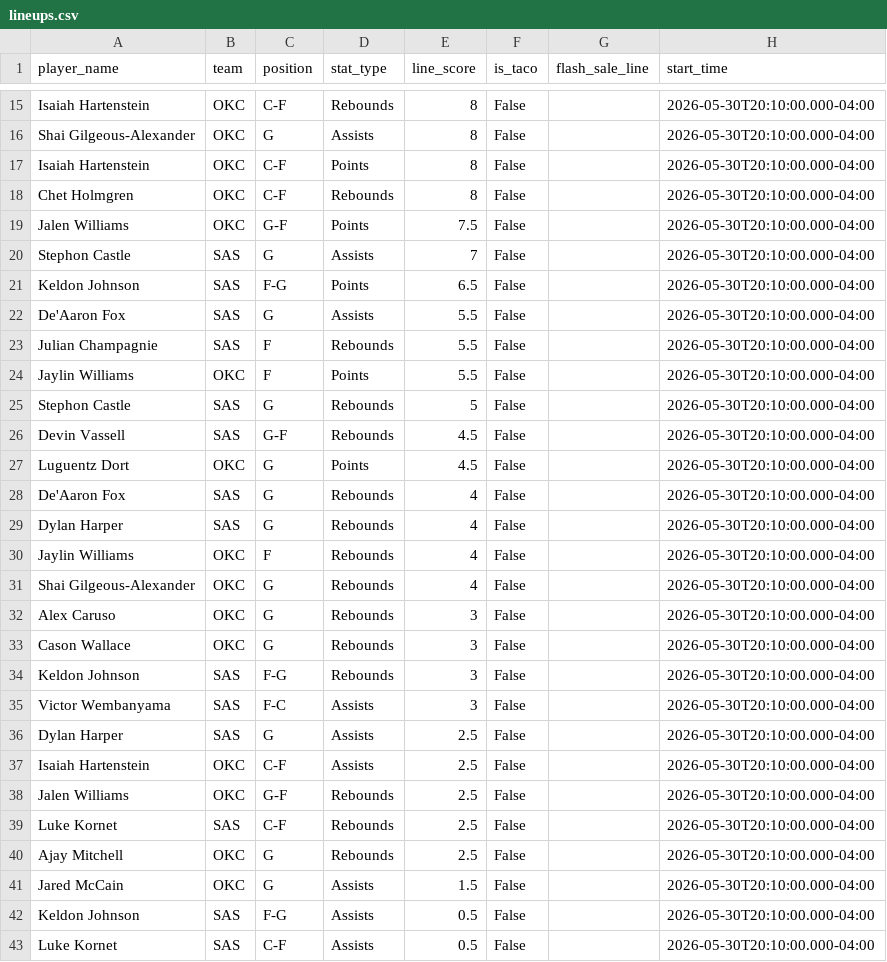
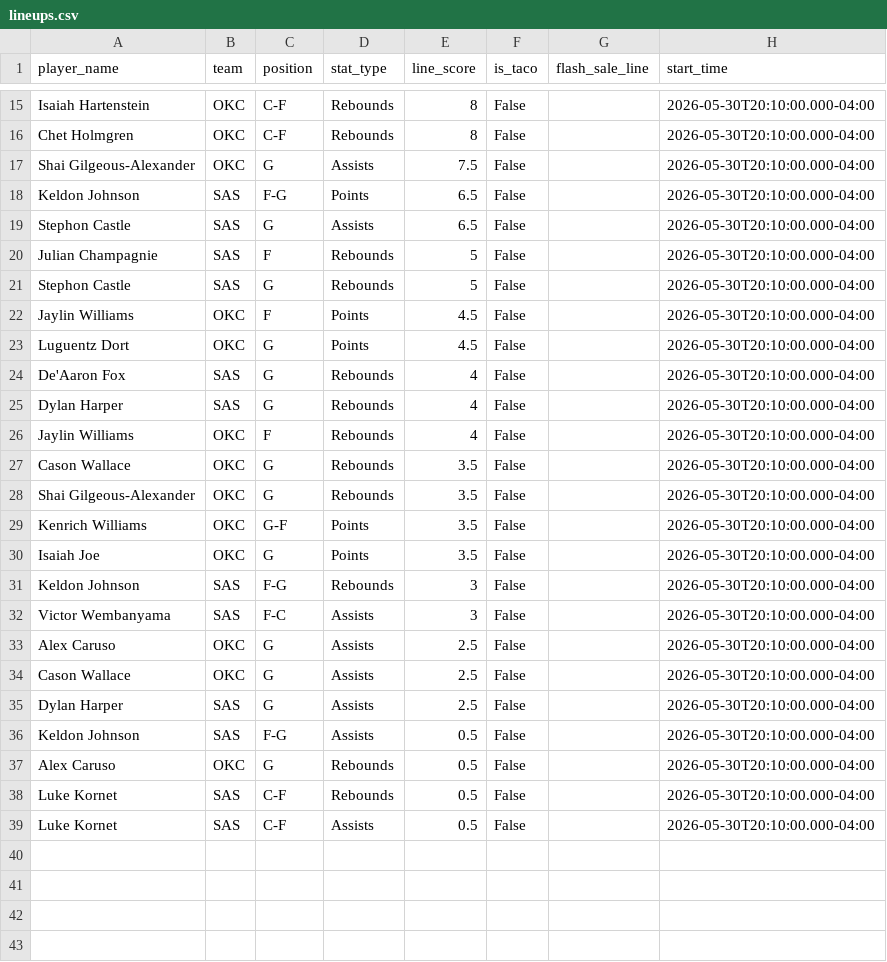
Before and after one commit to sarjent/pps, a CSV file: lineups.csv, drawn as a sheet; only a part is shown, gaps mark what is left out; removed rows and columns are numbered as before the commit, all else as after; the diff covers the shown part only; the diff names each change by its address in the sheet, - before the commit and + after, or states it on an @@ line.

```diff
--- a/lineups.csv
+++ b/lineups.csv
-row 16: Shai Gilgeous-Alexander | OKC | G | Assists | 8 | False |  | 2026-05-30T20:10:00.000-04:00
-row 17: Isaiah Hartenstein | OKC | C-F | Points | 8 | False |  | 2026-05-30T20:10:00.000-04:00
-A17 (player_name): Jalen Williams
+A17 (player_name): Shai Gilgeous-Alexander
-C17 (position): G-F
+C17 (position): G
-D17 (stat_type): Points
+D17 (stat_type): Assists
-row 20: Stephon Castle | SAS | G | Assists | 7 | False |  | 2026-05-30T20:10:00.000-04:00
-A19 (player_name): De'Aaron Fox
+A19 (player_name): Stephon Castle
-E19 (line_score): 5.5
+E19 (line_score): 6.5
-E20 (line_score): 5.5
+E20 (line_score): 5
-row 24: Jaylin Williams | OKC | F | Points | 5.5 | False |  | 2026-05-30T20:10:00.000-04:00
-row 26: Devin Vassell | SAS | G-F | Rebounds | 4.5 | False |  | 2026-05-30T20:10:00.000-04:00
+row 22: Jaylin Williams | OKC | F | Points | 4.5 | False |  | 2026-05-30T20:10:00.000-04:00
+row 27: Cason Wallace | OKC | G | Rebounds | 3.5 | False |  | 2026-05-30T20:10:00.000-04:00
-E28 (line_score): 4
+E28 (line_score): 3.5
-row 32: Alex Caruso | OKC | G | Rebounds | 3 | False |  | 2026-05-30T20:10:00.000-04:00
+row 29: Kenrich Williams | OKC | G-F | Points | 3.5 | False |  | 2026-05-30T20:10:00.000-04:00
-A30 (player_name): Cason Wallace
+A30 (player_name): Isaiah Joe
-D30 (stat_type): Rebounds
+D30 (stat_type): Points
-E30 (line_score): 3
+E30 (line_score): 3.5
+row 33: Alex Caruso | OKC | G | Assists | 2.5 | False |  | 2026-05-30T20:10:00.000-04:00
+row 34: Cason Wallace | OKC | G | Assists | 2.5 | False |  | 2026-05-30T20:10:00.000-04:00
-row 37: Isaiah Hartenstein | OKC | C-F | Assists | 2.5 | False |  | 2026-05-30T20:10:00.000-04:00
-row 38: Jalen Williams | OKC | G-F | Rebounds | 2.5 | False |  | 2026-05-30T20:10:00.000-04:00
-row 39: Luke Kornet | SAS | C-F | Rebounds | 2.5 | False |  | 2026-05-30T20:10:00.000-04:00
-row 40: Ajay Mitchell | OKC | G | Rebounds | 2.5 | False |  | 2026-05-30T20:10:00.000-04:00
-row 41: Jared McCain | OKC | G | Assists | 1.5 | False |  | 2026-05-30T20:10:00.000-04:00
+row 37: Alex Caruso | OKC | G | Rebounds | 0.5 | False |  | 2026-05-30T20:10:00.000-04:00
+row 38: Luke Kornet | SAS | C-F | Rebounds | 0.5 | False |  | 2026-05-30T20:10:00.000-04:00
```
Also changed, not shown: 4 added rows, 4 removed rows and 6 edited cells elsewhere in this file, 2 other files.
